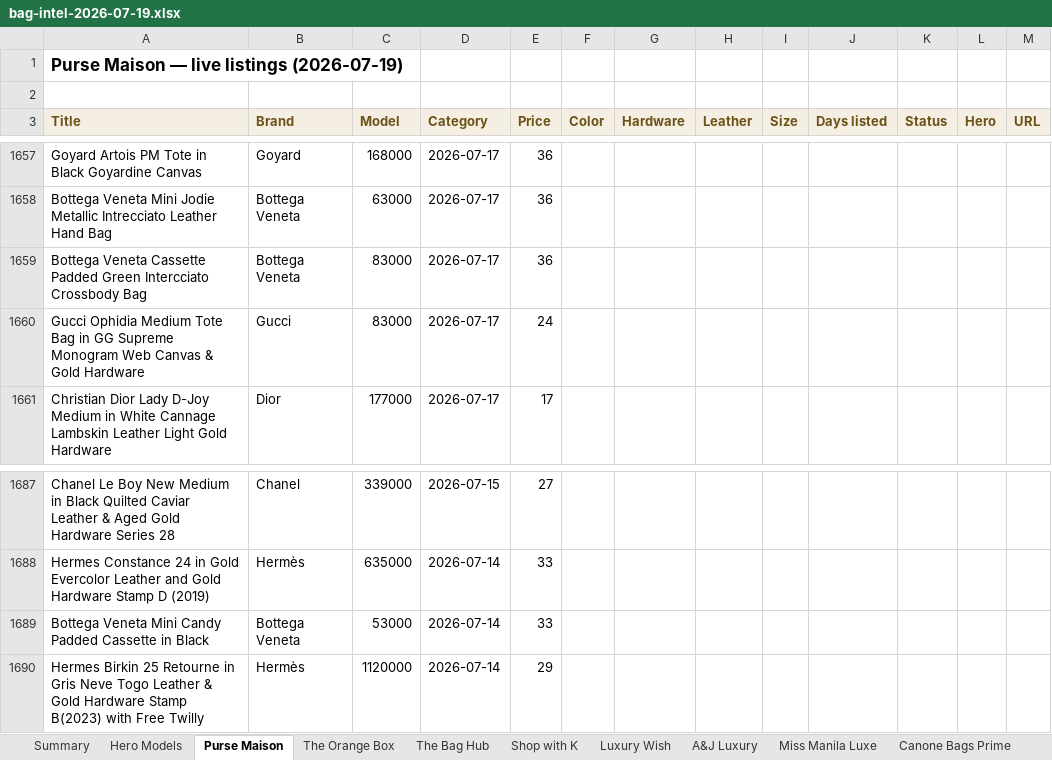
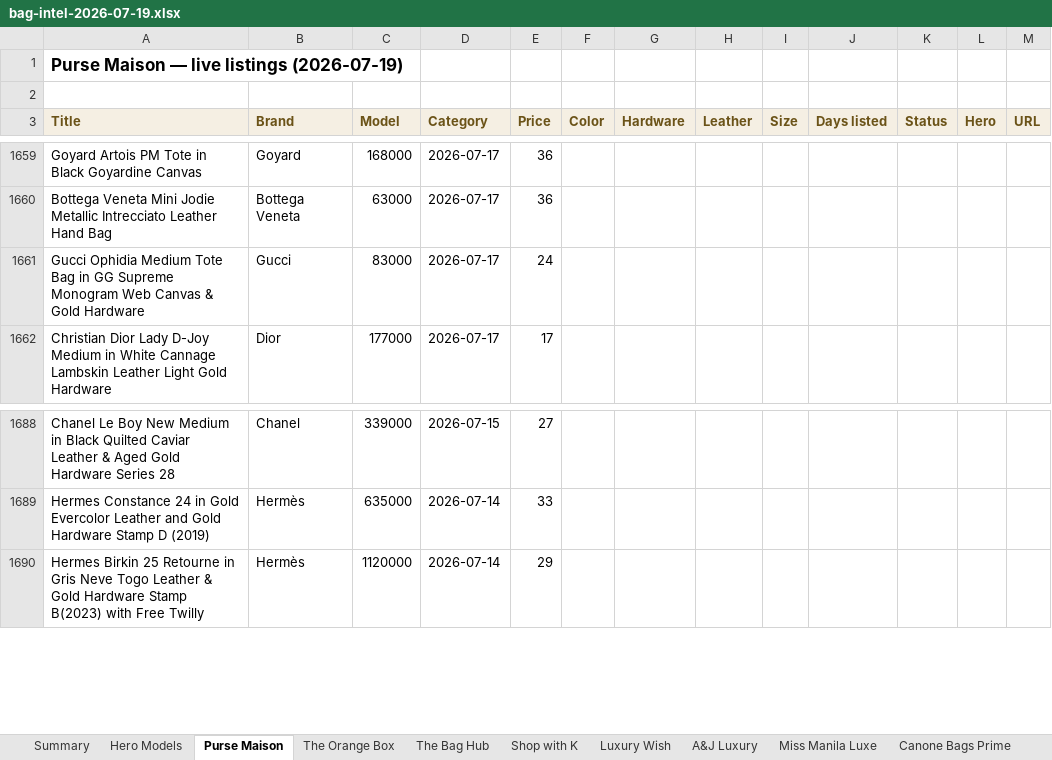
Before and after one commit to rbbincal-cpu/bag-intel, an Excel workbook: exports/bag-intel-2026-07-19.xlsx, sheet Purse Maison, drawn as a sheet; only a part is shown, gaps mark what is left out; values as stored, in another font and other column widths than the file's, no borders; removed rows and columns are numbered as before the commit, all else as after; the diff covers the shown part only; the diff names each change by its address in the sheet, - before the commit and + after, or states it on an @@ line.

```diff
--- a/exports/bag-intel-2026-07-19.xlsx (sheet Purse Maison)
+++ b/exports/bag-intel-2026-07-19.xlsx (sheet Purse Maison)
-row 1659: Bottega Veneta Cassette Padded Green Intercciato Crossbody Bag | Bottega Veneta | 83000 | 2026-07-17 | 36
-row 1689: Bottega Veneta Mini Candy Padded Cassette in Black | Bottega Veneta | 53000 | 2026-07-14 | 33
```
Also changed, not shown: 8 added rows and 10 removed rows elsewhere in this sheet, sheet Miss Manila Luxe, sheet Summary, sheet Canone Bags Prime, 2 other files.
